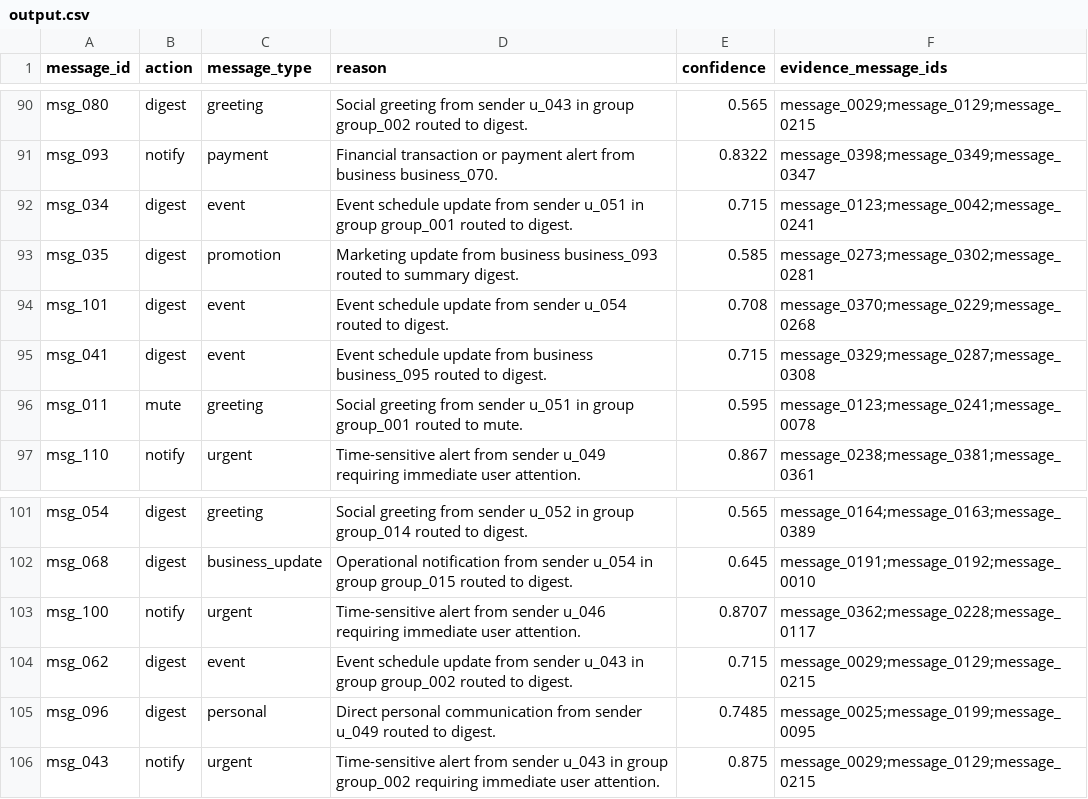
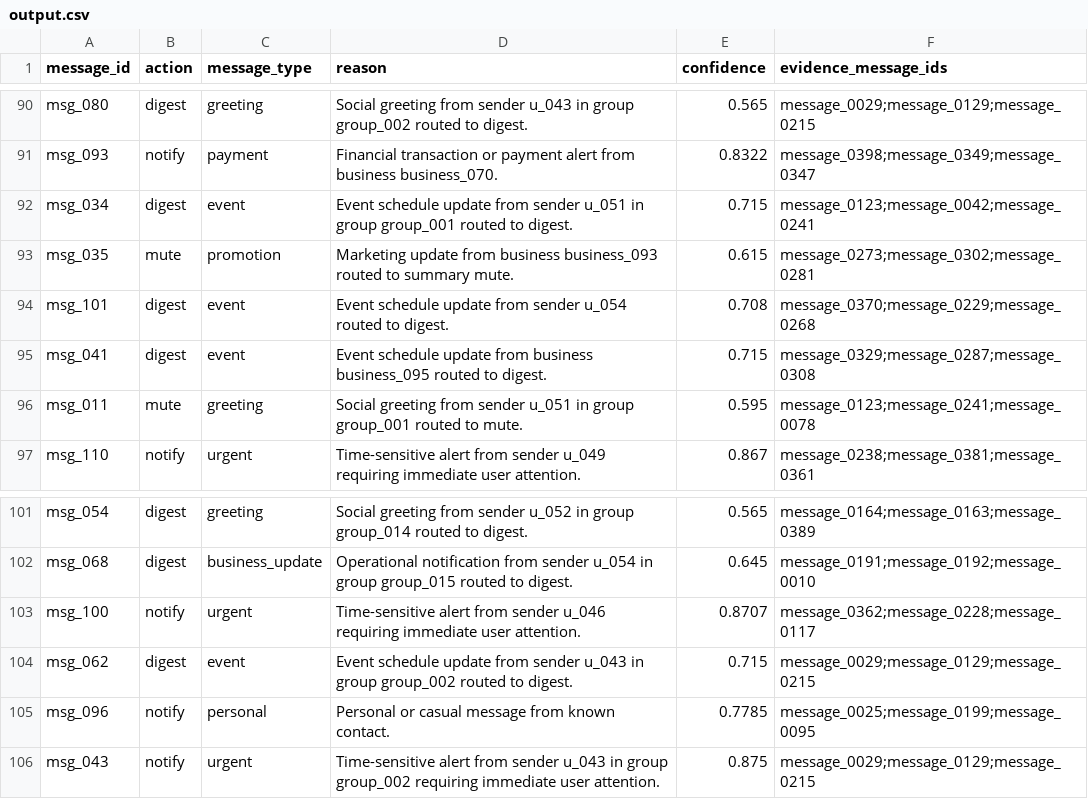
Before and after one commit to santheesh73/Notification-Router, a CSV file: output/output.csv, drawn as a sheet; only a part is shown, gaps mark what is left out; the diff covers the shown part only.

```diff
--- a/output/output.csv
+++ b/output/output.csv
@@ -92,3 +92,3 @@ msg_093,notify,payment,Financial transaction or payment alert from business busi
 msg_034,digest,event,Event schedule update from sender u_051 in group group_001 routed to digest.,0.715,message_0123;message_0042;message_0241
-msg_035,digest,promotion,Marketing update from business business_093 routed to summary digest.,0.585,message_0273;message_0302;message_0281
+msg_035,mute,promotion,Marketing update from business business_093 routed to summary mute.,0.615,message_0273;message_0302;message_0281
 msg_101,digest,event,Event schedule update from sender u_054 routed to digest.,0.708,message_0370;message_0229;message_0268
@@ -104,3 +104,3 @@ msg_100,notify,urgent,Time-sensitive alert from sender u_046 requiring immediate
 msg_062,digest,event,Event schedule update from sender u_043 in group group_002 routed to digest.,0.715,message_0029;message_0129;message_0215
-msg_096,digest,personal,Direct personal communication from sender u_049 routed to digest.,0.7485,message_0025;message_0199;message_0095
+msg_096,notify,personal,Personal or casual message from known contact.,0.7785,message_0025;message_0199;message_0095
 msg_043,notify,urgent,Time-sensitive alert from sender u_043 in group group_002 requiring immediate user attention.,0.875,message_0029;message_0129;message_0215
```
Also changed, not shown: 53 edited cells elsewhere in this file, 15 other files.
